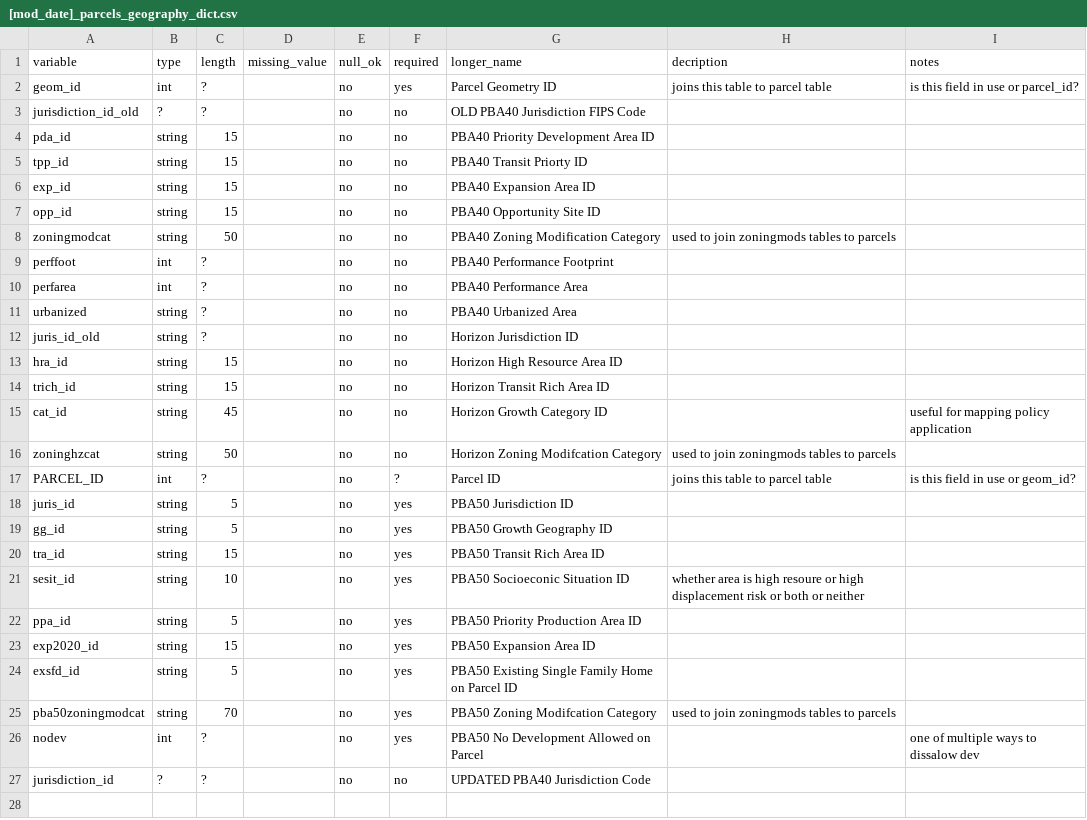
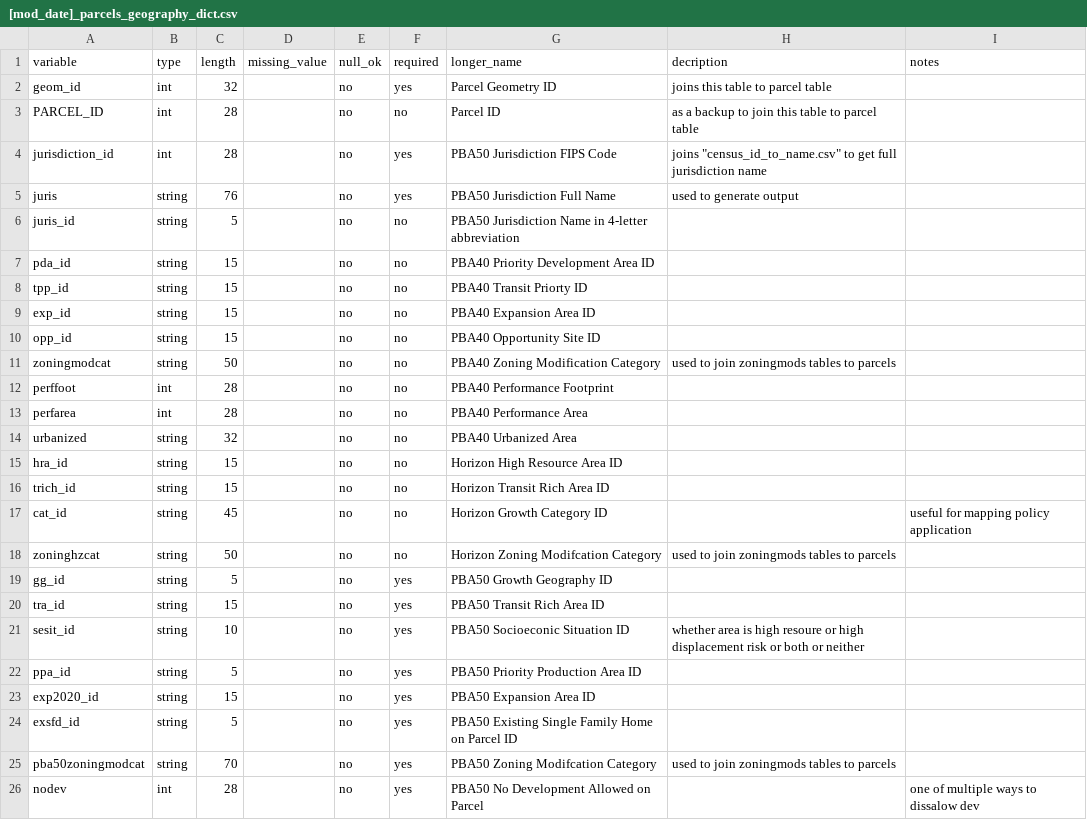
Before and after one commit to mkreilly/bayarea_urbansim, a CSV file: data/[mod_date]_parcels_geography_dict.csv, drawn as a sheet; removed rows and columns are numbered as before the commit, all else as after; the diff names each change by its address in the sheet, - before the commit and + after, or states it on an @@ line.

Commit message:
update parcels_geography dict

```diff
--- a/data/[mod_date]_parcels_geography_dict.csv
+++ b/data/[mod_date]_parcels_geography_dict.csv
-C2 (length): ?
+C2 (length): 32
-I2 (notes): is this field in use or parcel_id?
+I2 (notes): (empty)
-row 3: jurisdiction_id_old | ? | ? |  | no | no | OLD PBA40 Jurisdiction FIPS Code
+row 3: PARCEL_ID | int | 28 |  | no | no | Parcel ID | as a backup to join this table to parcel table
+row 4: jurisdiction_id | int | 28 |  | no | yes | PBA50 Jurisdiction FIPS Code | joins "census_id_to_name.csv" to get full jurisdiction name
+row 5: juris | string | 76 |  | no | yes | PBA50 Jurisdiction Full Name | used to generate output
+row 6: juris_id | string | 5 |  | no | no | PBA50 Jurisdiction Name in 4-letter abbreviation
-C12:C13 (length): ?
+C12:C13 (length): 28
-C14 (length): ?
+C14 (length): 32
-row 12: juris_id_old | string | ? |  | no | no | Horizon Jurisdiction ID
-row 17: PARCEL_ID | int | ? |  | no | ? | Parcel ID | joins this table to parcel table | is this field in use or geom_id?
-row 18: juris_id | string | 5 |  | no | yes | PBA50 Jurisdiction ID
-C26 (length): ?
+C26 (length): 28
-row 27: jurisdiction_id | ? | ? |  | no | no | UPDATED PBA40 Jurisdiction Code
```
